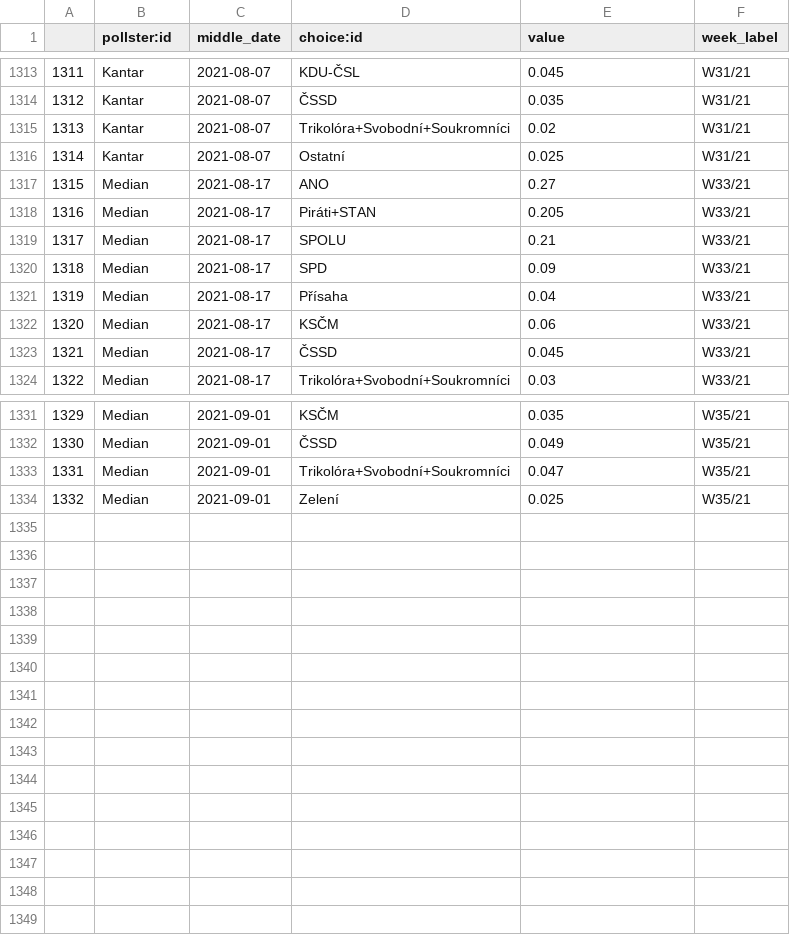
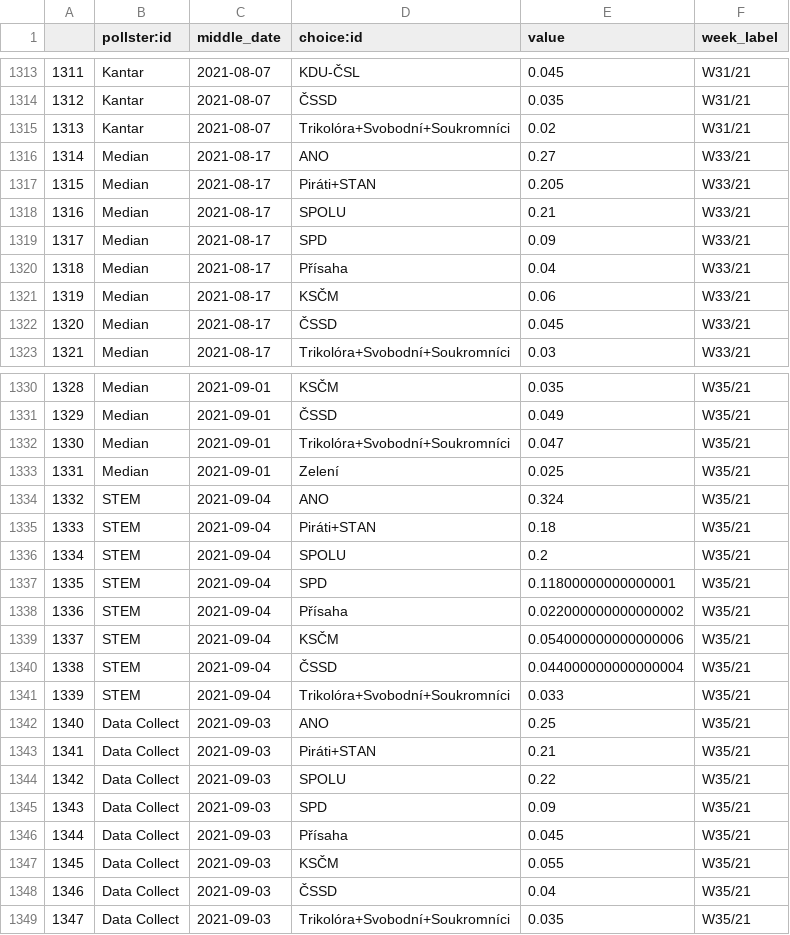
Before and after one commit to michalskop/mandaty.cz, a CSV file: data_flourish.csv, drawn as a sheet; only a part is shown, gaps mark what is left out; removed rows and columns are numbered as before the commit, all else as after; the diff names each change by its address in the sheet, - before the commit and + after, or states it on an @@ line.

```diff
--- a/data_flourish.csv
+++ b/data_flourish.csv
-row 1316: 1314 | Kantar | 2021-08-07 | Ostatní | 0.025 | W31/21
@@ column A renumbered between rows 1316 and 1333 @@
+row 1334: 1332 | STEM | 2021-09-04 | ANO | 0.324 | W35/21
+row 1335: 1333 | STEM | 2021-09-04 | Piráti+STAN | 0.18 | W35/21
+row 1336: 1334 | STEM | 2021-09-04 | SPOLU | 0.2 | W35/21
+row 1337: 1335 | STEM | 2021-09-04 | SPD | 0.11800000000000001 | W35/21
+row 1338: 1336 | STEM | 2021-09-04 | Přísaha | 0.022000000000000002 | W35/21
+row 1339: 1337 | STEM | 2021-09-04 | KSČM | 0.054000000000000006 | W35/21
+row 1340: 1338 | STEM | 2021-09-04 | ČSSD | 0.044000000000000004 | W35/21
+row 1341: 1339 | STEM | 2021-09-04 | Trikolóra+Svobodní+Soukromníci | 0.033 | W35/21
+row 1342: 1340 | Data Collect | 2021-09-03 | ANO | 0.25 | W35/21
+row 1343: 1341 | Data Collect | 2021-09-03 | Piráti+STAN | 0.21 | W35/21
+row 1344: 1342 | Data Collect | 2021-09-03 | SPOLU | 0.22 | W35/21
+row 1345: 1343 | Data Collect | 2021-09-03 | SPD | 0.09 | W35/21
+row 1346: 1344 | Data Collect | 2021-09-03 | Přísaha | 0.045 | W35/21
+row 1347: 1345 | Data Collect | 2021-09-03 | KSČM | 0.055 | W35/21
+row 1348: 1346 | Data Collect | 2021-09-03 | ČSSD | 0.04 | W35/21
+row 1349: 1347 | Data Collect | 2021-09-03 | Trikolóra+Svobodní+Soukromníci | 0.035 | W35/21
```
Also changed, not shown: house_effect.csv, out.csv, 13 other files.
